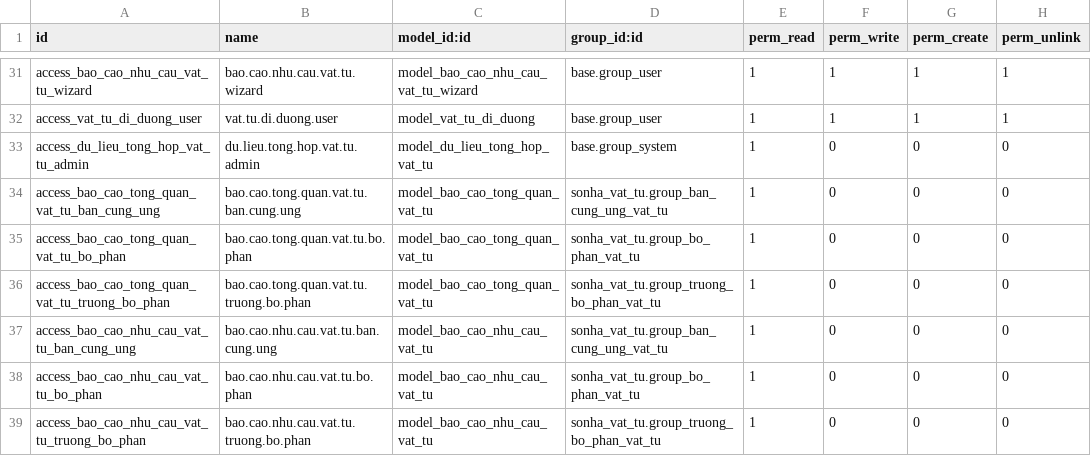
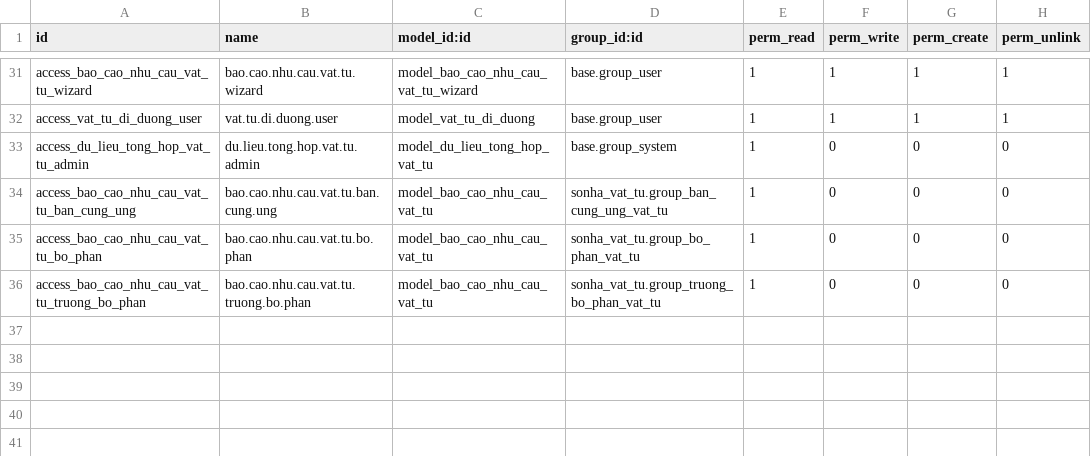
Before and after one commit to sonhasoftware/odoo-customize, a CSV file: sonha_vat_tu/security/ir.model.access.csv, drawn as a sheet; only a part is shown, gaps mark what is left out; the diff names each change by its address in the sheet, - before the commit and + after, or states it on an @@ line.

```diff
--- a/sonha_vat_tu/security/ir.model.access.csv
+++ b/sonha_vat_tu/security/ir.model.access.csv
-row 34: access_bao_cao_tong_quan_vat_tu_ban_cung_ung | bao.cao.tong.quan.vat.tu.ban.cung.ung | model_bao_cao_tong_quan_vat_tu | sonha_vat_tu.group_ban_cung_ung_vat_tu | 1 | 0 | 0 | 0
-row 35: access_bao_cao_tong_quan_vat_tu_bo_phan | bao.cao.tong.quan.vat.tu.bo.phan | model_bao_cao_tong_quan_vat_tu | sonha_vat_tu.group_bo_phan_vat_tu | 1 | 0 | 0 | 0
-row 36: access_bao_cao_tong_quan_vat_tu_truong_bo_phan | bao.cao.tong.quan.vat.tu.truong.bo.phan | model_bao_cao_tong_quan_vat_tu | sonha_vat_tu.group_truong_bo_phan_vat_tu | 1 | 0 | 0 | 0
```
Also changed, not shown: 27 other files.
